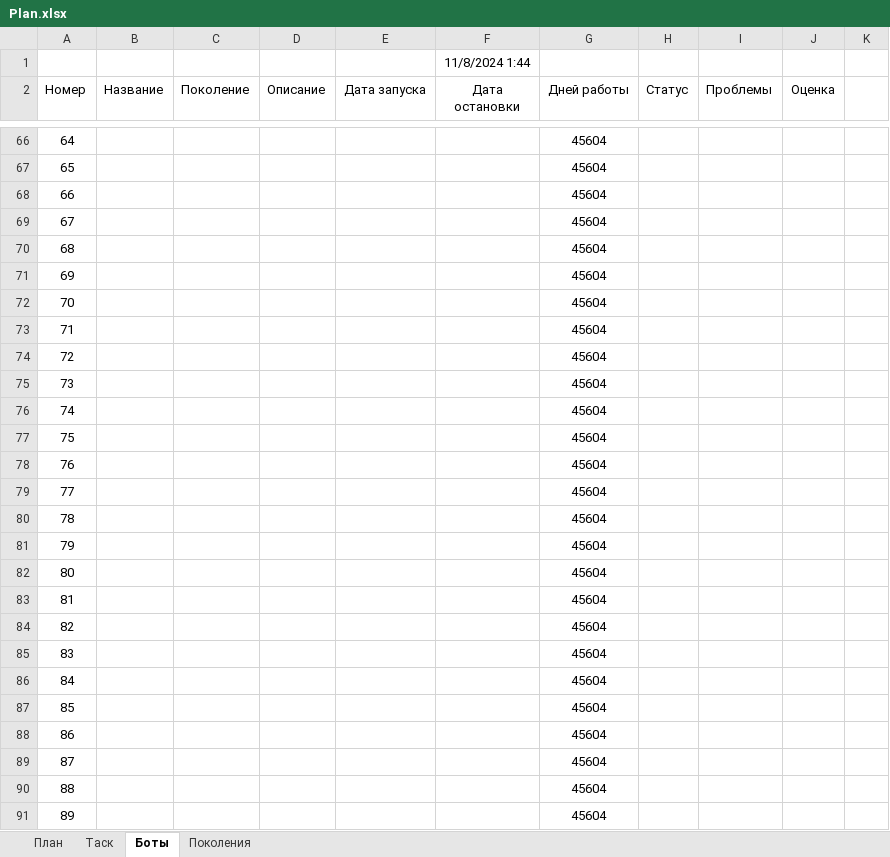
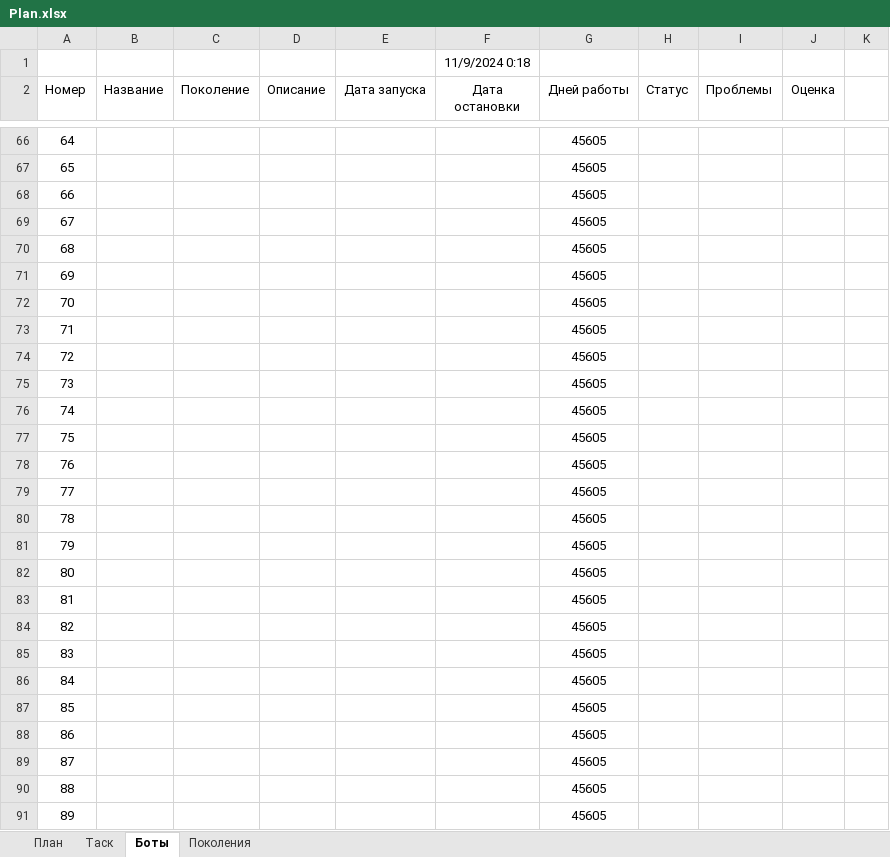
Before and after one commit to Anubis1Good/AUTO_TRAIDER, an Excel workbook: Plan.xlsx, sheet Боты, drawn as a sheet; only a part is shown, gaps mark what is left out; values as stored, in another font and other column widths than the file's, no borders; the diff covers the shown part only; the diff names each change by its address in the sheet, - before the commit and + after, or states it on an @@ line.

```diff
--- a/Plan.xlsx (sheet Боты)
+++ b/Plan.xlsx (sheet Боты)
-F1 (Дата остановки): 11/8/2024 1:44
+F1 (Дата остановки): 11/9/2024 0:18
-G66:G91 (Дней работы): 45604
+G66:G91 (Дней работы): 45605
```
Also changed, not shown: 76 edited cells and cell formats elsewhere in this sheet, 9 other files.
